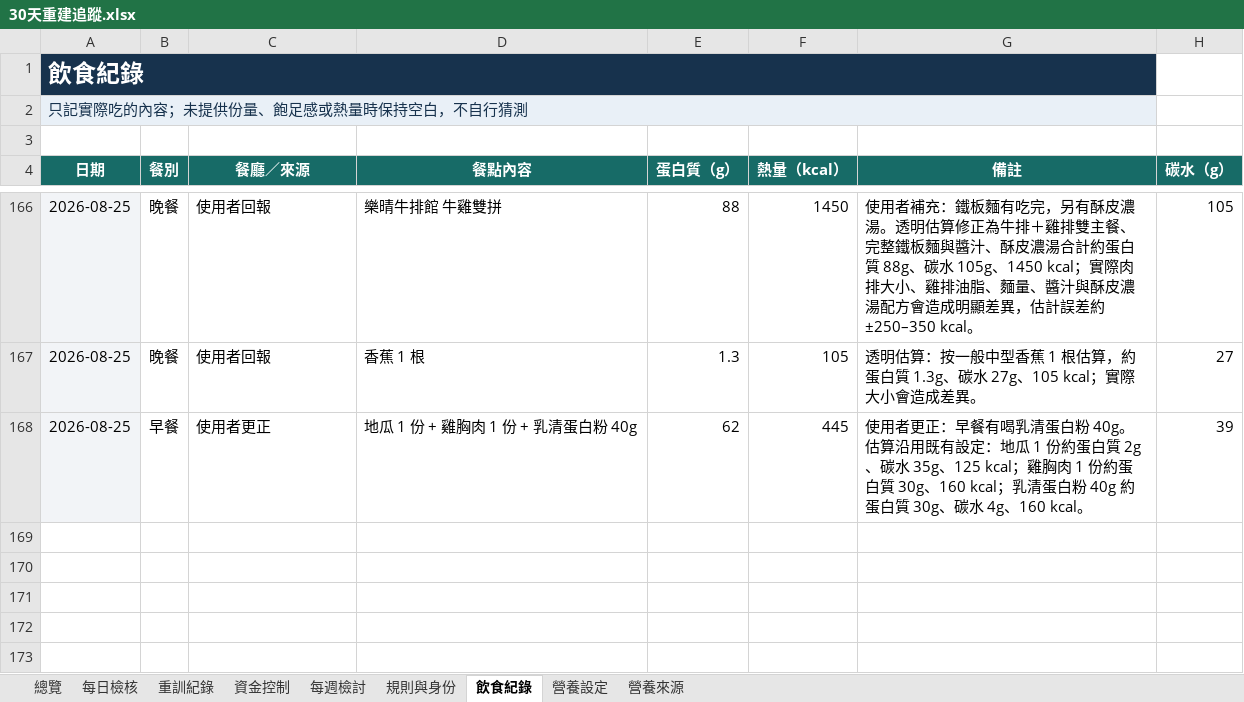
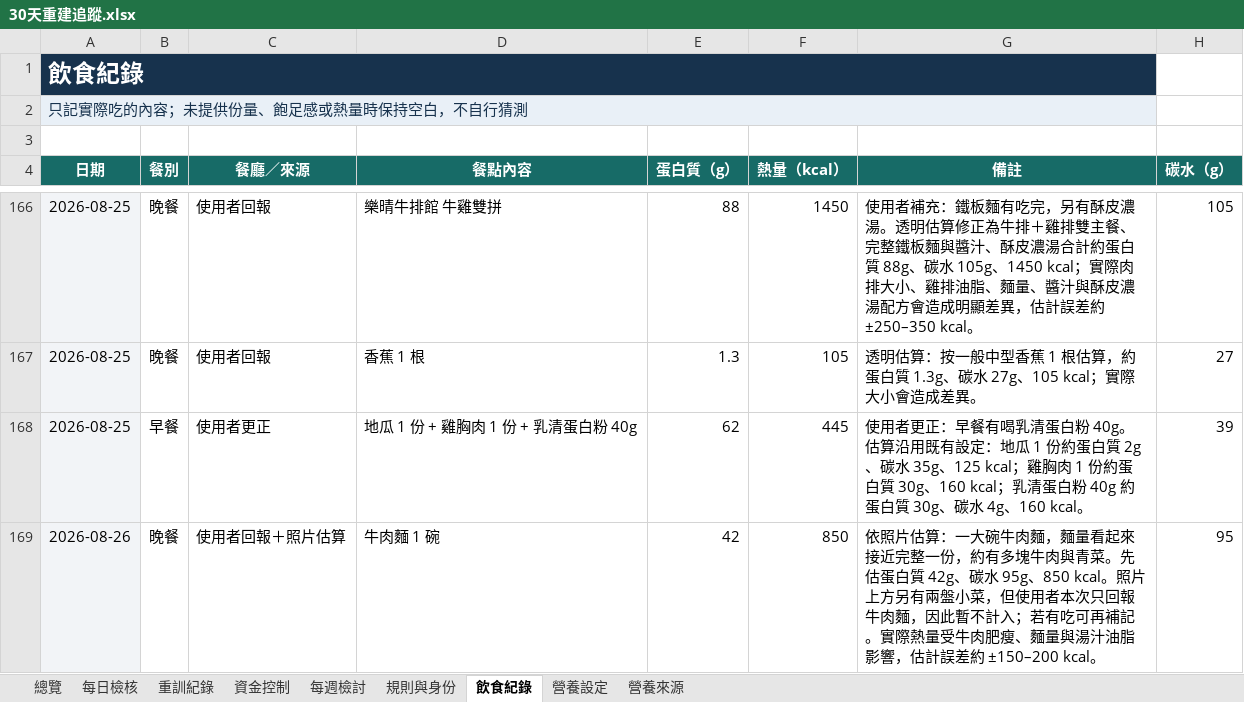
Before and after one commit to asadman1523/30-day-reset-tracker, an Excel workbook: 30天重建追蹤.xlsx, sheet 飲食紀錄, drawn as a sheet; only a part is shown, gaps mark what is left out; values as stored, in another font and other column widths than the file's, no borders; the diff names each change by its address in the sheet, - before the commit and + after, or states it on an @@ line.

```diff
--- a/30天重建追蹤.xlsx (sheet 飲食紀錄)
+++ b/30天重建追蹤.xlsx (sheet 飲食紀錄)
+row 169: 2026-08-26 | 晚餐 | 使用者回報＋照片估算 | 牛肉麵 1 碗 | 42 | 850 | 依照片估算：一大碗牛肉麵，麵量看起來接近完整一份，約有多塊牛肉與青菜。先估蛋白質 42g、碳水 95g、850 kcal。照片上方另有兩盤小菜，但使用者本次只回報牛肉麵，因此暫不計入；若有吃可再補記。實際熱量受牛肉肥瘦、麵量與湯汁油脂影響，估計誤差約 ±150–200 kcal。 | 95
```
Also changed, not shown: 3 other files.
